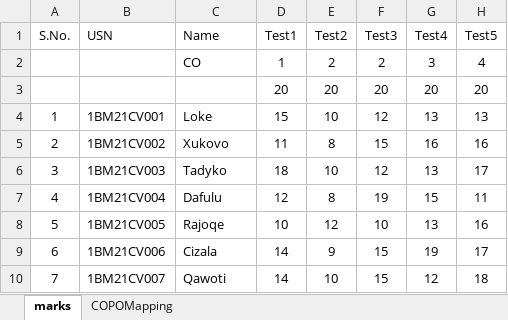
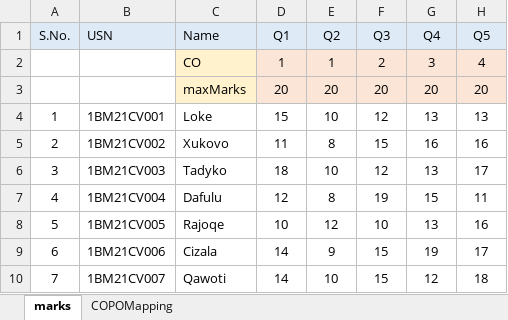
Before and after one commit to alok1054/pythonLearnings, an Excel workbook: OOPs/HYE Marks.xlsx, sheet marks, drawn as a sheet; only a part is shown; values as stored, in another font and other column widths than the file's, no borders; the diff names each change by its address in the sheet, - before the commit and + after, or states it on an @@ line.

```diff
--- a/OOPs/HYE Marks.xlsx (sheet marks)
+++ b/OOPs/HYE Marks.xlsx (sheet marks)
-A1:H1 fill: none
+A1:H1 fill: #DEEBF7
-D1: Test1
+D1: Q1
-E1: Test2
+E1: Q2
-F1: Test3
+F1: Q3
-G1: Test4
+G1: Q4
-H1: Test5
+H1: Q5
-C2:C3 fill: none
+C2:C3 fill: #FFF2CC
-D2:H3 fill: none
+D2:H3 fill: #FBE5D6
-E2 (Q2): 2
+E2 (Q2): 1
-C3 (Name): (empty)
+C3 (Name): maxMarks
```
Also changed, not shown: sheet COPOMapping, 1 other file.
